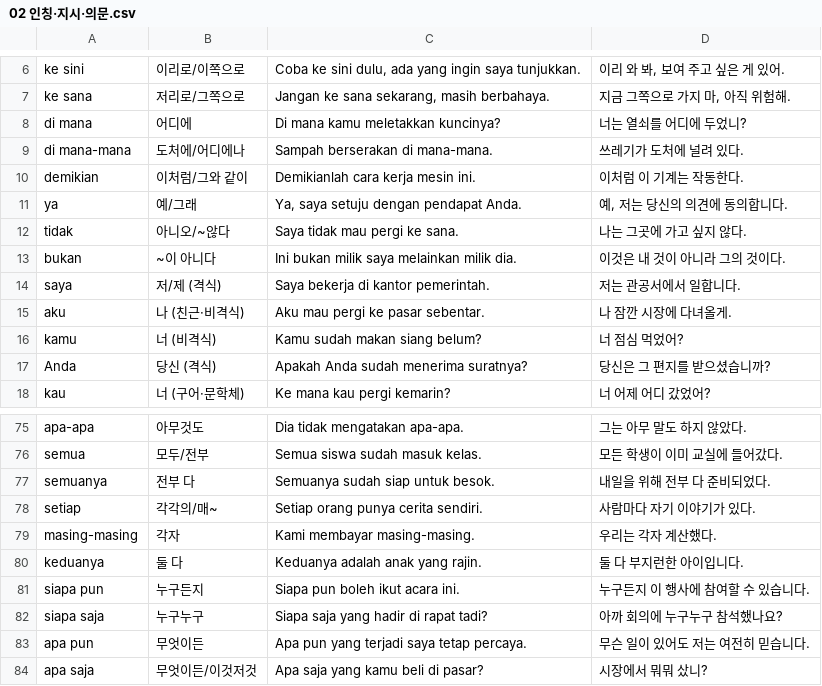
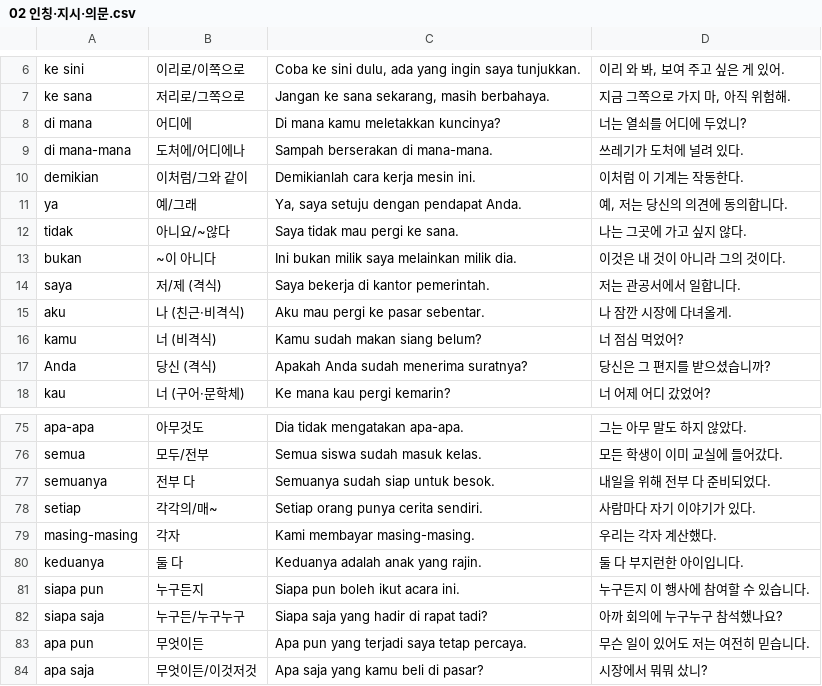
Before and after one commit to cura4world/idkr-buddy, a CSV file: data/categories/02 인칭·지시·의문.csv, drawn as a sheet; only a part is shown, gaps mark what is left out.

```diff
--- a/data/categories/02 인칭·지시·의문.csv
+++ b/data/categories/02 인칭·지시·의문.csv
@@ -11,3 +11,3 @@ demikian,이처럼/그와 같이,Demikianlah cara kerja mesin ini.,이처럼 이
 ya,예/그래,"Ya, saya setuju dengan pendapat Anda.","예, 저는 당신의 의견에 동의합니다."
-tidak,아니오/~않다,Saya tidak mau pergi ke sana.,나는 그곳에 가고 싶지 않다.
+tidak,아니요/~않다,Saya tidak mau pergi ke sana.,나는 그곳에 가고 싶지 않다.
 bukan,~이 아니다,Ini bukan milik saya melainkan milik dia.,이것은 내 것이 아니라 그의 것이다.
@@ -81,3 +81,3 @@ keduanya,둘 다,Keduanya adalah anak yang rajin.,둘 다 부지런한 아이입
 siapa pun,누구든지,Siapa pun boleh ikut acara ini.,누구든지 이 행사에 참여할 수 있습니다.
-siapa saja,누구누구,Siapa saja yang hadir di rapat tadi?,아까 회의에 누구누구 참석했나요?
+siapa saja,누구든/누구누구,Siapa saja yang hadir di rapat tadi?,아까 회의에 누구누구 참석했나요?
 apa pun,무엇이든,Apa pun yang terjadi saya tetap percaya.,무슨 일이 있어도 저는 여전히 믿습니다.
```
Also changed, not shown: data/categories/03 전치사·접속사.csv, data/categories/04 수량·숫자·단위.csv, 4 other files.
